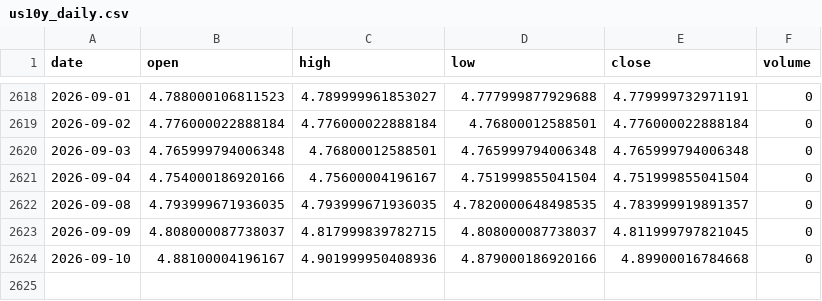
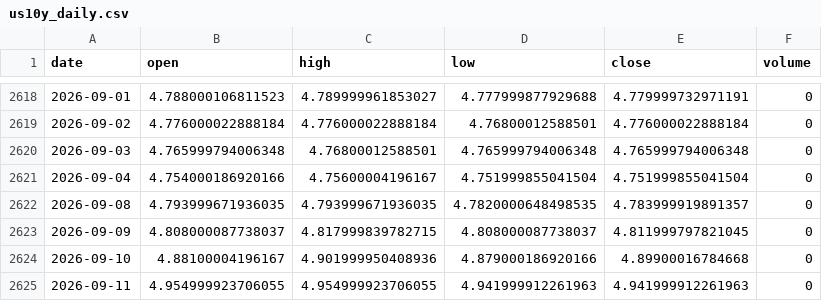
Before and after one commit to rsnerella/JUDAH-Nifty-Oracle, a CSV file: data/us10y_daily.csv, drawn as a sheet; only a part is shown, gaps mark what is left out; the diff names each change by its address in the sheet, - before the commit and + after, or states it on an @@ line.

```diff
--- a/data/us10y_daily.csv
+++ b/data/us10y_daily.csv
+row 2625: 2026-09-11 | 4.954999923706055 | 4.954999923706055 | 4.941999912261963 | 4.941999912261963 | 0
```
Also changed, not shown: data/crude_daily.csv, data/inda_daily.csv, 7 other files.
